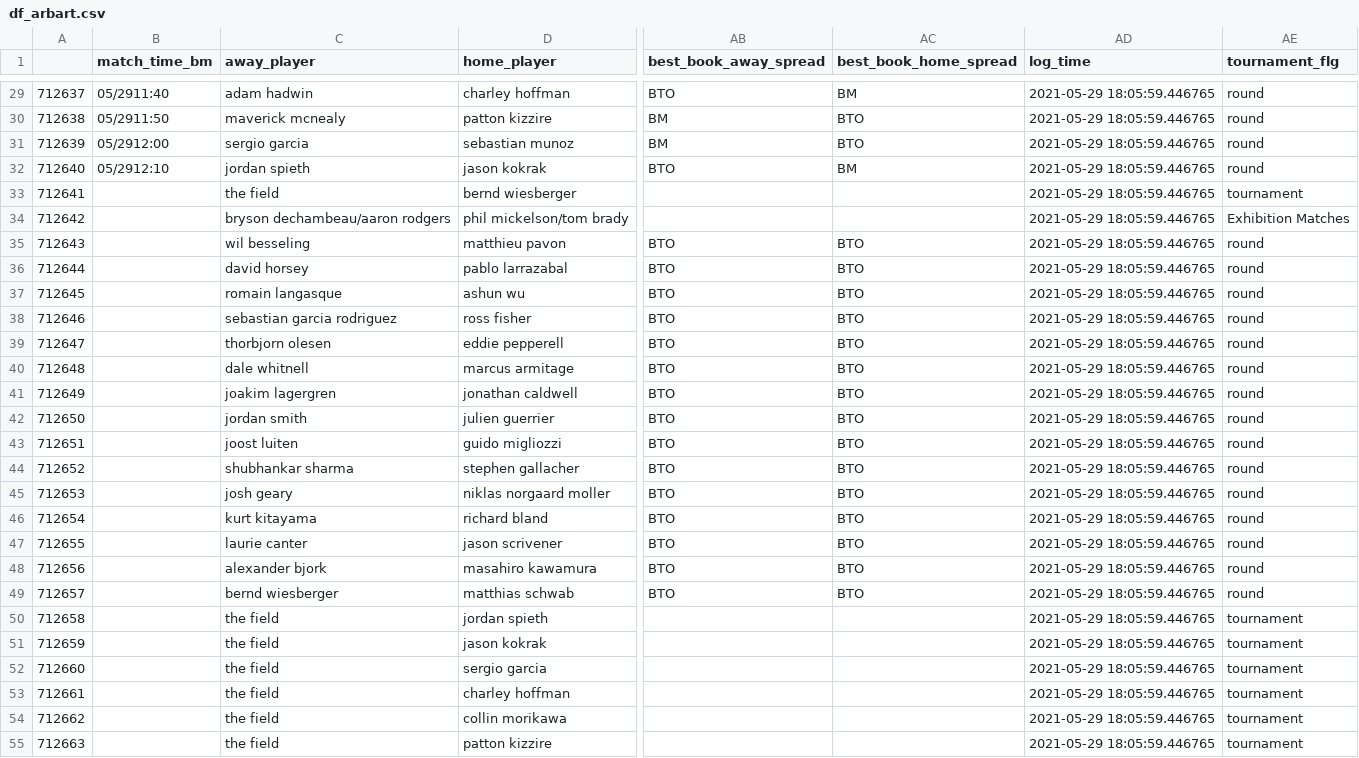
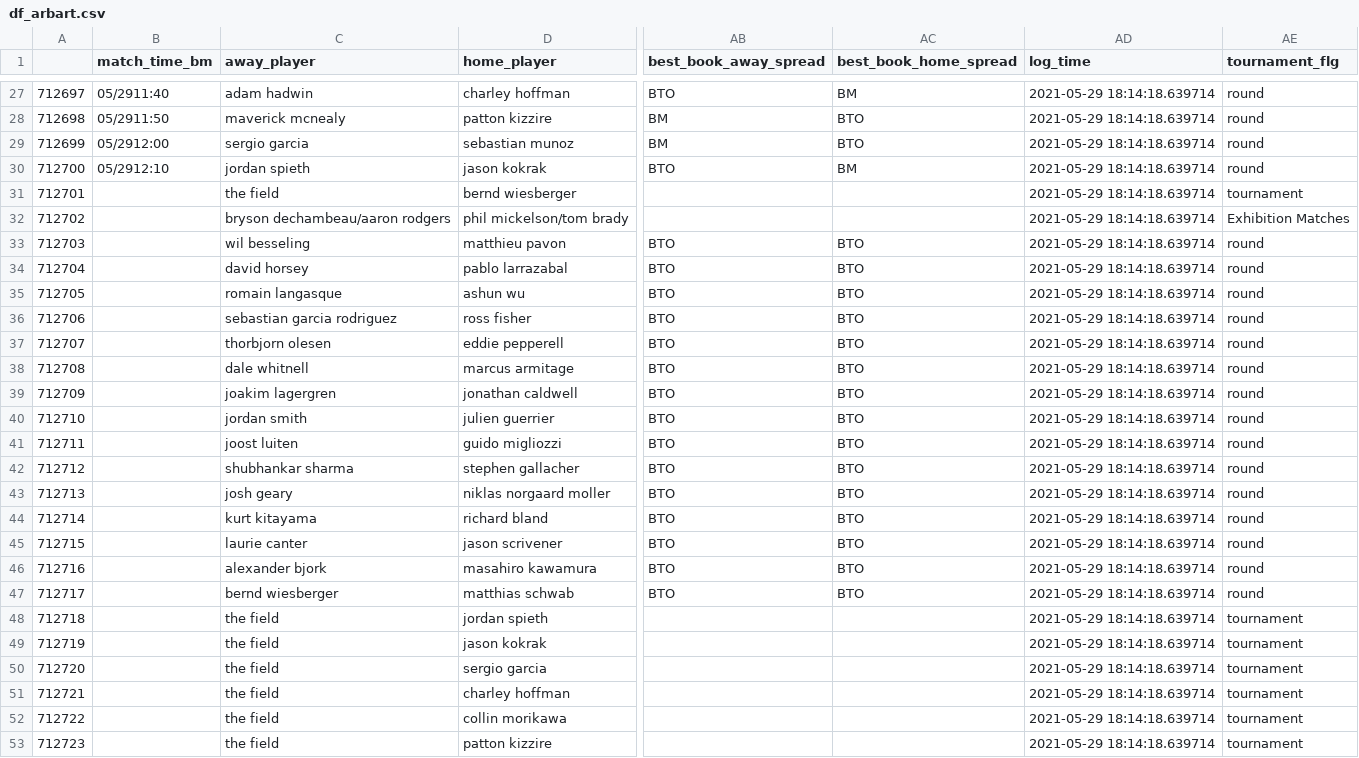
Before and after one commit to sardarnb/df_arbart, a CSV file: df_arbart.csv, drawn as a sheet; only a part is shown, gaps mark what is left out; addresses are those after the commit; the diff covers the shown part only; the diff names each change by its address in the sheet, - before the commit and + after, or states it on an @@ line.

```diff
--- a/df_arbart.csv
+++ b/df_arbart.csv
@@ column A renumbered from row 2 down @@
-AD27:AD53 (log_time): 2021-05-29 18:05:59.446765
+AD27:AD53 (log_time): 2021-05-29 18:14:18.639714
```
Also changed, not shown: 2 removed rows and 33 edited cells elsewhere in this file.
